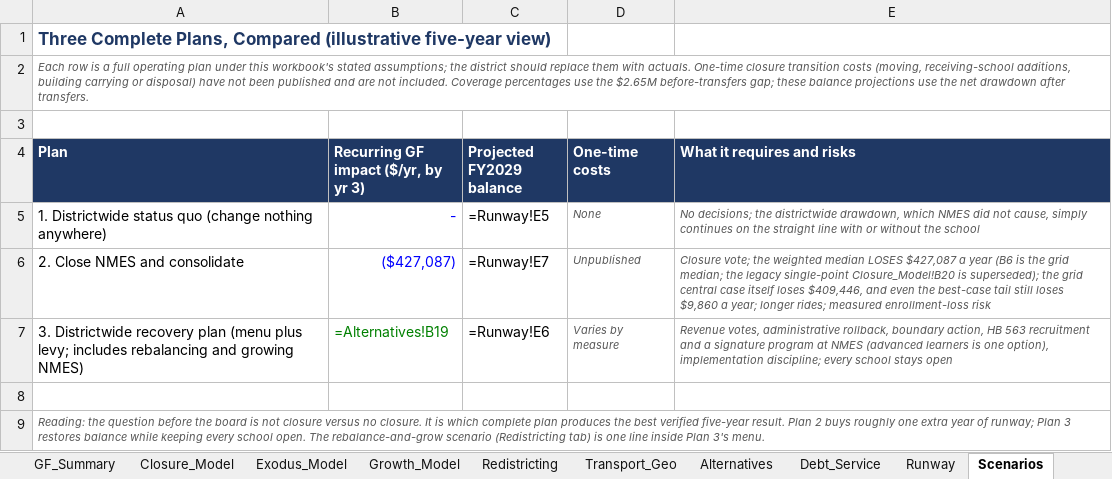
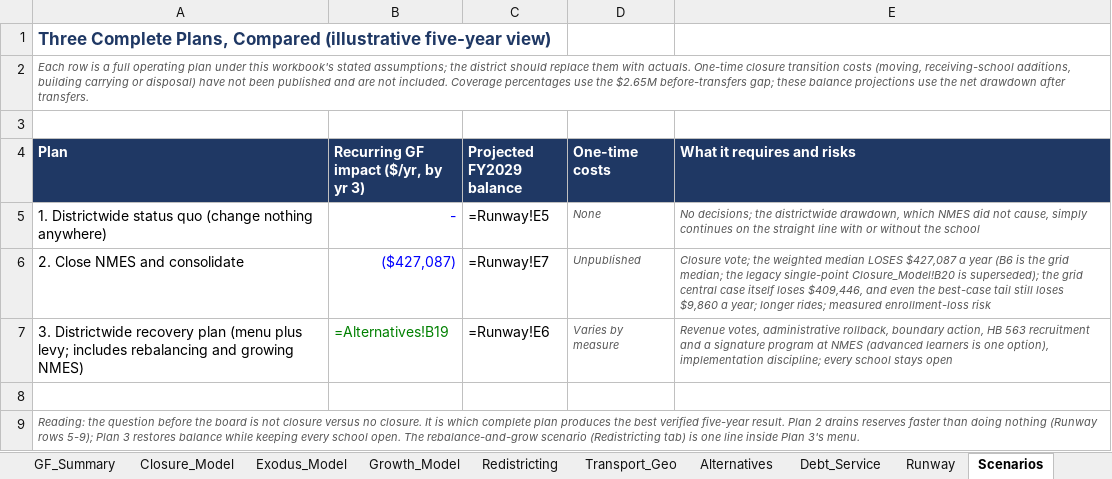
Before and after one commit to ryanuspsagm/SaveNMES, an Excel workbook: NMES_Financial_Model.xlsx, sheet Scenarios, drawn as a sheet; values as stored, in another font and other column widths than the file's, no borders; formulas without a stored value are shown as written; the diff names each change by its address in the sheet, - before the commit and + after, or states it on an @@ line.

```diff
--- a/NMES_Financial_Model.xlsx (sheet Scenarios)
+++ b/NMES_Financial_Model.xlsx (sheet Scenarios)
-A9 (Plan): …Plan 2 buys roughly one extra year of runway; Plan 3…
+A9 (Plan): …Plan 2 drains reserves faster than doing nothing (Runway rows 5-9); Plan 3…
```
Also changed, not shown: sheet Defaults, sheet Debt_Service, sheet Runway, sheet Growth_Model, sheet Closure_Model, sheet Tax_History, 8 other files.
